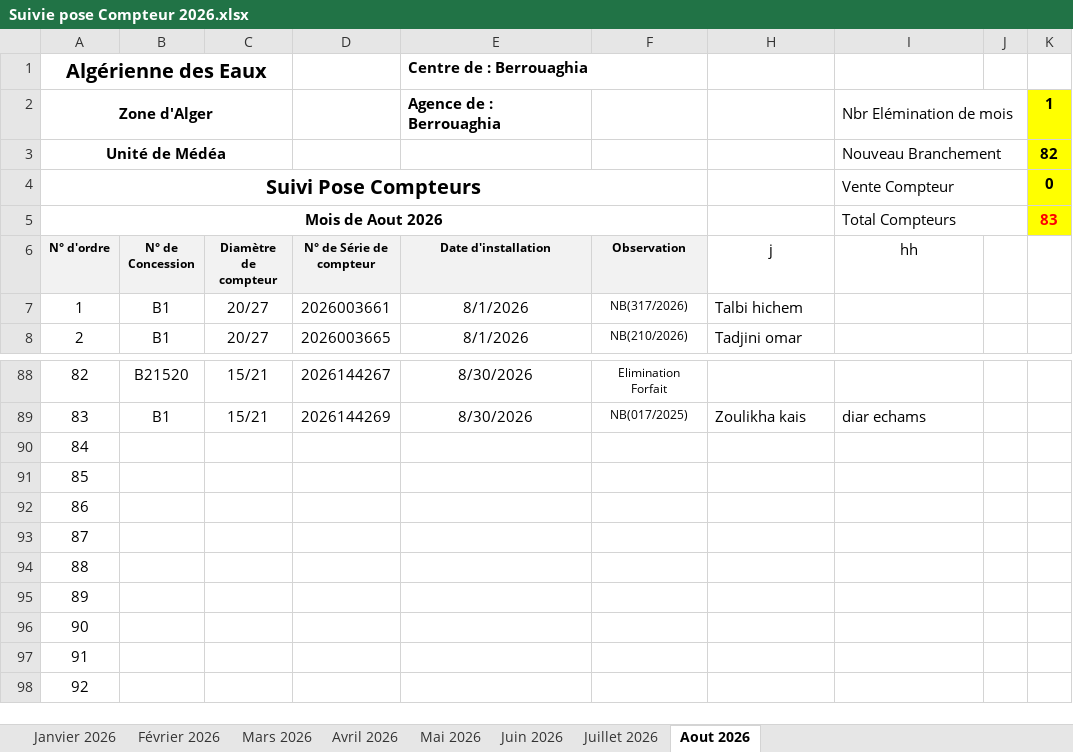
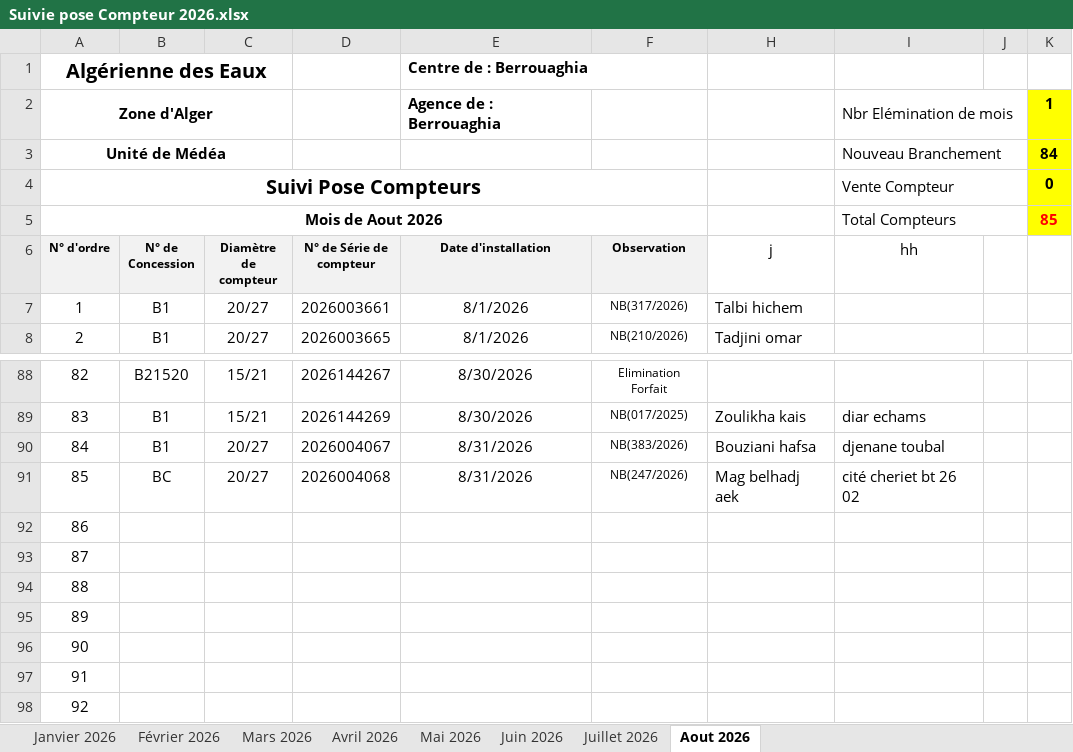
Before and after one commit to Lounnaci-gi/pose_compteur, an Excel workbook: Gestion Stock 2026/Gestion de Stock Berrouaghia/Suivie pose Compteur 2026.xlsx, sheet Aout 2026, drawn as a sheet; only a part is shown, gaps mark what is left out; values as stored, in another font and other column widths than the file's, no borders; charts and pictures not drawn; the diff names each change by its address in the sheet, - before the commit and + after, or states it on an @@ line.

```diff
--- a/Gestion Stock 2026/Gestion de Stock Berrouaghia/Suivie pose Compteur 2026.xlsx (sheet Aout 2026)
+++ b/Gestion Stock 2026/Gestion de Stock Berrouaghia/Suivie pose Compteur 2026.xlsx (sheet Aout 2026)
-K3: 82
+K3: 84
-K5: 83
+K5: 85
-B90 (N° de Concession): (empty)
+B90 (N° de Concession): B1
-C90:C91 (Diamètre de compteur): (empty)
+C90:C91 (Diamètre de compteur): 20/27
-D90 (N° de Série de compteur): (empty)
+D90 (N° de Série de compteur): 2026004067
-E90:E91 (Date d'installation): (empty)
+E90:E91 (Date d'installation): 8/31/2026
-F90 (Observation): (empty)
+F90 (Observation): NB(383/2026)
-H90 (j): (empty)
+H90 (j): Bouziani hafsa
-I90 (hh): (empty)
+I90 (hh): djenane toubal
-B91 (N° de Concession): (empty)
+B91 (N° de Concession): BC
-D91 (N° de Série de compteur): (empty)
+D91 (N° de Série de compteur): 2026004068
-F91 (Observation): (empty)
+F91 (Observation): NB(247/2026)
-H91 (j): (empty)
+H91 (j): Mag belhadj aek
-I91 (hh): (empty)
+I91 (hh): cité cheriet bt 26 02
```
Also changed, not shown: Gestion Stock 2026/Gestion de Stock Robeia/Suivie pose Compteur Robeia 2026.xlsx, Gestion Stock 2026/Gestion de Stock Zoubiria/Suivie pose Compteur Zoubiria 2026.xlsx.
